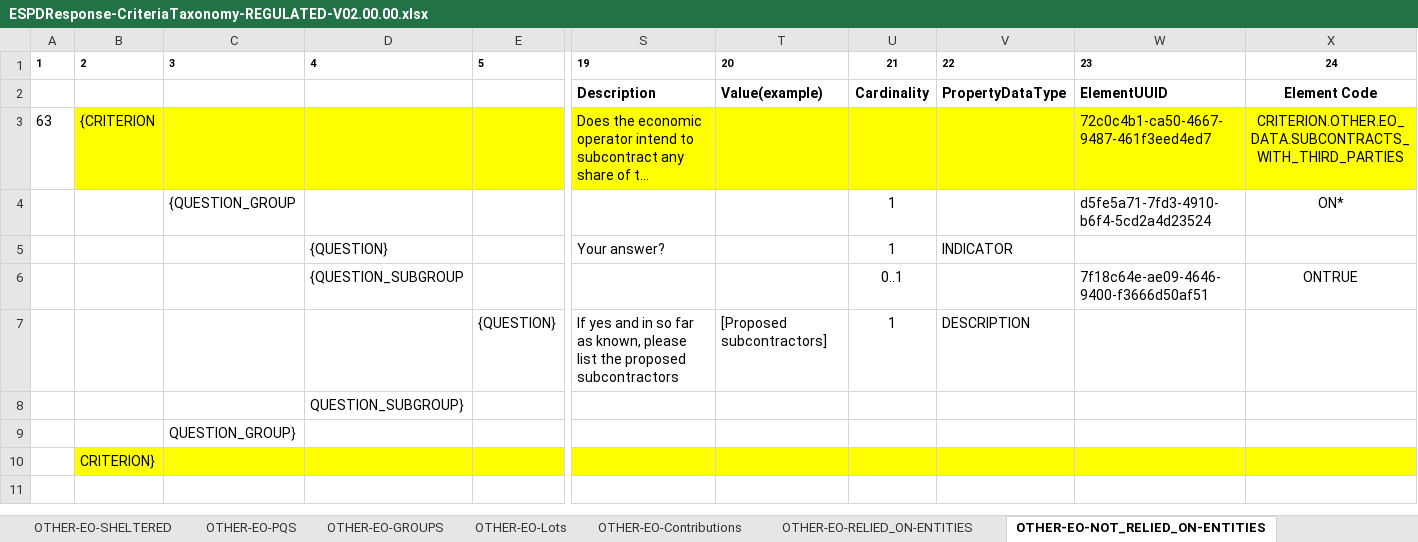
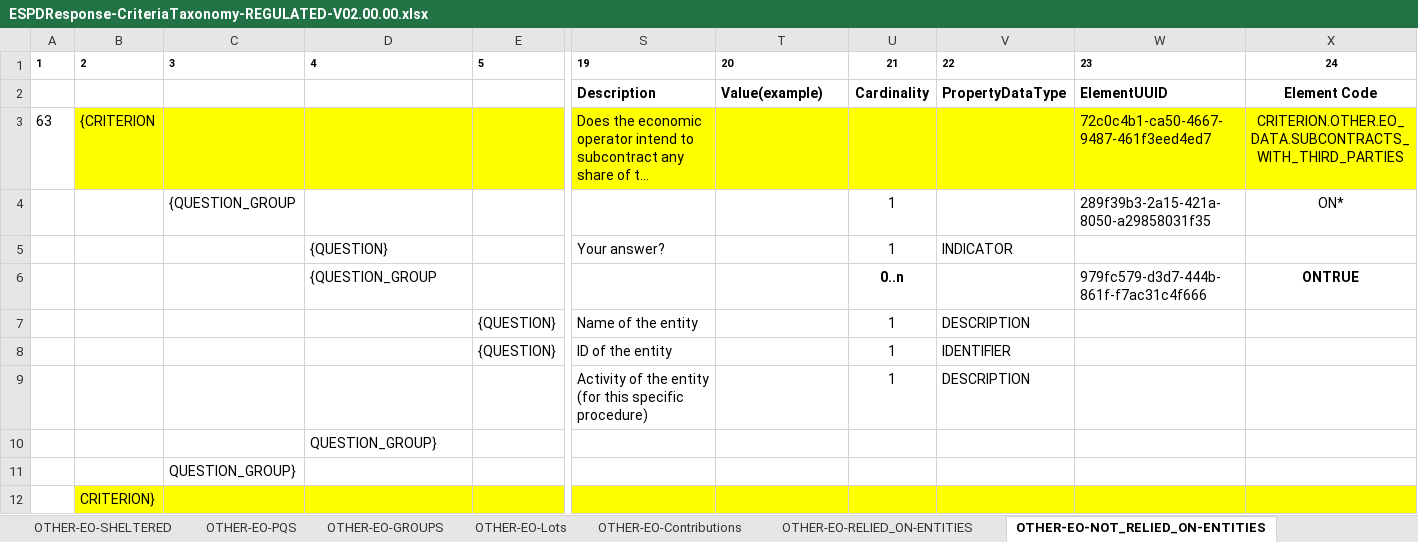
Before and after one commit to OP-TED/ESPD-EDM, an Excel workbook: docs/src/main/asciidoc/dist/cl/xlsx/ESPDResponse-CriteriaTaxonomy-REGULATED-V02.00.00.xlsx, sheet OTHER-EO-NOT_RELIED_ON-ENTITIES, drawn as a sheet; only a part is shown, gaps mark what is left out; long unchanged cells end in …; values as stored, in another font and other column widths than the file's, no borders; addresses are those after the commit; rows hold the shown columns only; the diff names each change by its address in the sheet, - before the commit and + after, or states it on an @@ line.

```diff
--- a/docs/src/main/asciidoc/dist/cl/xlsx/ESPDResponse-CriteriaTaxonomy-REGULATED-V02.00.00.xlsx (sheet OTHER-EO-NOT_RELIED_ON-ENTITIES)
+++ b/docs/src/main/asciidoc/dist/cl/xlsx/ESPDResponse-CriteriaTaxonomy-REGULATED-V02.00.00.xlsx (sheet OTHER-EO-NOT_RELIED_ON-ENTITIES)
-W4: d5fe5a71-7fd3-4910-b6f4-5cd2a4d23524
+W4: 289f39b3-2a15-421a-8050-a29858031f35
-D6: {QUESTION_SUBGROUP
+D6: {QUESTION_GROUP
-U6: 0..1
+U6: 0..n
-U6 bold: off
+U6 bold: on
-W6: 7f18c64e-ae09-4646-9400-f3666d50af51
+W6: 979fc579-d3d7-444b-861f-f7ac31c4f666
-X6 bold: off
+X6 bold: on
-S7: If yes and in so far as known, please list the proposed subcontractors
+S7: Name of the entity
-T7: [Proposed subcontractors]
+T7: (empty)
+row 8:  |  |  |  | {QUESTION} | ID of the entity |  | 1 | IDENTIFIER
+row 9:  |  |  |  |  | Activity of the entity (for this specific procedure) |  | 1 | DESCRIPTION
-D10: QUESTION_SUBGROUP}
+D10: QUESTION_GROUP}
```
Also changed, not shown: sheet OTHER-EO-RELIED_ON-ENTITIES, docs/src/main/asciidoc/dist/cl/xlsx/ESPD-CodeLists-V02.00.00.xlsx, docs/target/generated-docs/dist/cl/xlsx/ESPD-CodeLists-V02.00.00.xlsx, 32 other files.
